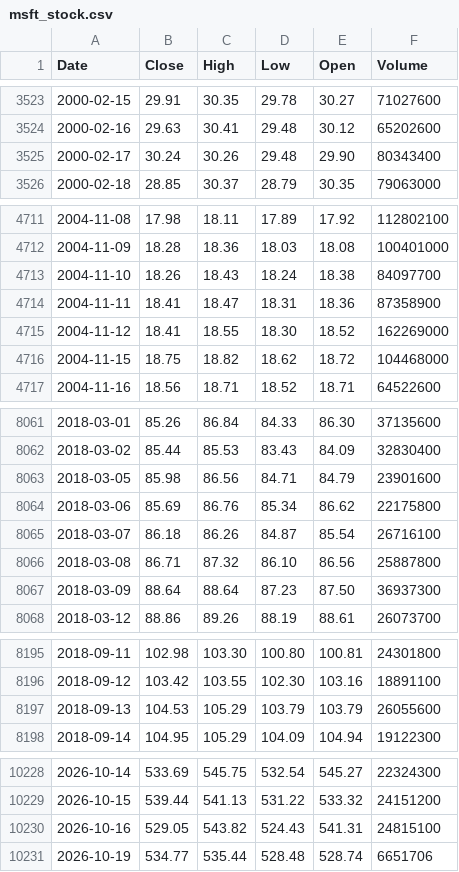
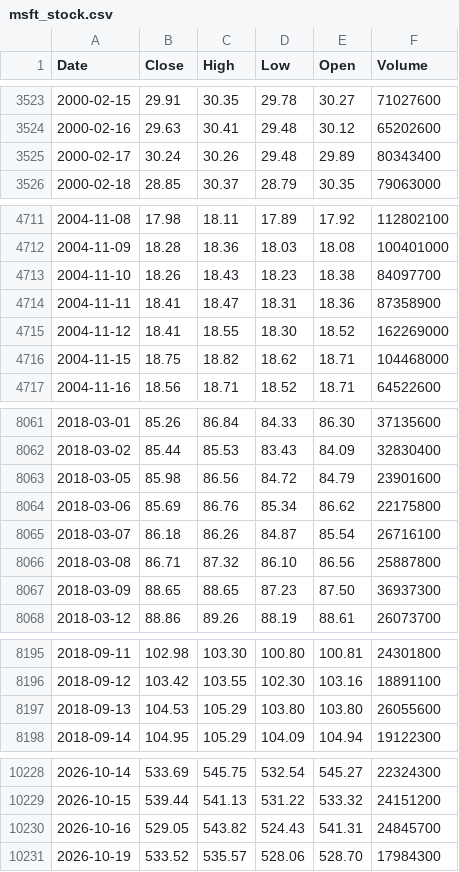
Before and after one commit to deraficionado-gif/stocks, a CSV file: data/msft_stock.csv, drawn as a sheet; only a part is shown, gaps mark what is left out; the diff covers the shown part only.

```diff
--- a/data/msft_stock.csv
+++ b/data/msft_stock.csv
@@ -3524,3 +3524,3 @@ Date,Close,High,Low,Open,Volume
 2000-02-16,29.63,30.41,29.48,30.12,65202600
-2000-02-17,30.24,30.26,29.48,29.90,80343400
+2000-02-17,30.24,30.26,29.48,29.89,80343400
 2000-02-18,28.85,30.37,28.79,30.35,79063000
@@ -4712,6 +4712,6 @@ Date,Close,High,Low,Open,Volume
 2004-11-09,18.28,18.36,18.03,18.08,100401000
-2004-11-10,18.26,18.43,18.24,18.38,84097700
+2004-11-10,18.26,18.43,18.23,18.38,84097700
 2004-11-11,18.41,18.47,18.31,18.36,87358900
 2004-11-12,18.41,18.55,18.30,18.52,162269000
-2004-11-15,18.75,18.82,18.62,18.72,104468000
+2004-11-15,18.75,18.82,18.62,18.71,104468000
 2004-11-16,18.56,18.71,18.52,18.71,64522600
@@ -8062,3 +8062,3 @@ Date,Close,High,Low,Open,Volume
 2018-03-02,85.44,85.53,83.43,84.09,32830400
-2018-03-05,85.98,86.56,84.71,84.79,23901600
+2018-03-05,85.98,86.56,84.72,84.79,23901600
 2018-03-06,85.69,86.76,85.34,86.62,22175800
@@ -8066,3 +8066,3 @@ Date,Close,High,Low,Open,Volume
 2018-03-08,86.71,87.32,86.10,86.56,25887800
-2018-03-09,88.64,88.64,87.23,87.50,36937300
+2018-03-09,88.65,88.65,87.23,87.50,36937300
 2018-03-12,88.86,89.26,88.19,88.61,26073700
@@ -8196,3 +8196,3 @@ Date,Close,High,Low,Open,Volume
 2018-09-12,103.42,103.55,102.30,103.16,18891100
-2018-09-13,104.53,105.29,103.79,103.79,26055600
+2018-09-13,104.53,105.29,103.80,103.80,26055600
 2018-09-14,104.95,105.29,104.09,104.94,19122300
@@ -10229,3 +10229,3 @@ Date,Close,High,Low,Open,Volume
 2026-10-15,539.44,541.13,531.22,533.32,24151200
-2026-10-16,529.05,543.82,524.43,541.31,24815100
-2026-10-19,534.77,535.44,528.48,528.74,6651706
+2026-10-16,529.05,543.82,524.43,541.31,24845700
+2026-10-19,533.52,535.57,528.06,528.70,17984300
```
Also changed, not shown: 24 edited cells elsewhere in this file, data/aapl_stock.csv.
